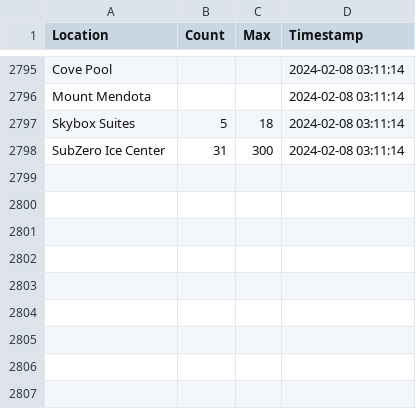
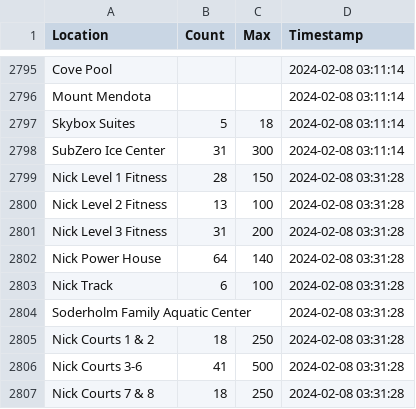
Before and after one commit to caydenwelter/recwell, a CSV file: out.csv, drawn as a sheet; only a part is shown, gaps mark what is left out; the diff names each change by its address in the sheet, - before the commit and + after, or states it on an @@ line.

Commit message:
update out.csv

```diff
--- a/out.csv
+++ b/out.csv
+row 2799: Nick Level 1 Fitness | 28 | 150 | 2024-02-08 03:31:28
+row 2800: Nick Level 2 Fitness | 13 | 100 | 2024-02-08 03:31:28
+row 2801: Nick Level 3 Fitness | 31 | 200 | 2024-02-08 03:31:28
+row 2802: Nick Power House | 64 | 140 | 2024-02-08 03:31:28
+row 2803: Nick Track | 6 | 100 | 2024-02-08 03:31:28
+row 2804: Soderholm Family Aquatic Center |  |  | 2024-02-08 03:31:28
+row 2805: Nick Courts 1 & 2 | 18 | 250 | 2024-02-08 03:31:28
+row 2806: Nick Courts 3-6 | 41 | 500 | 2024-02-08 03:31:28
+row 2807: Nick Courts 7 & 8 | 18 | 250 | 2024-02-08 03:31:28
```
